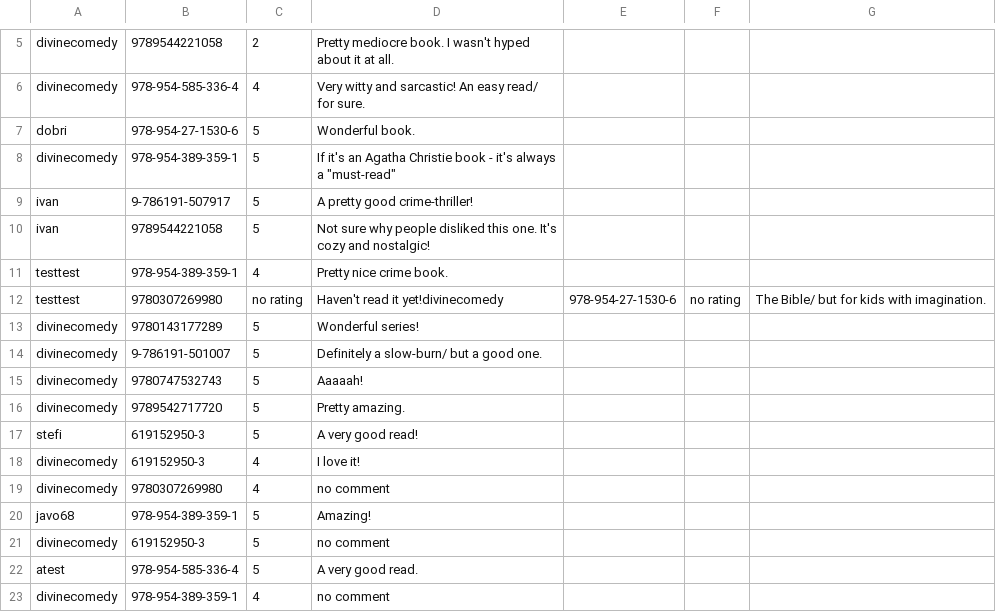
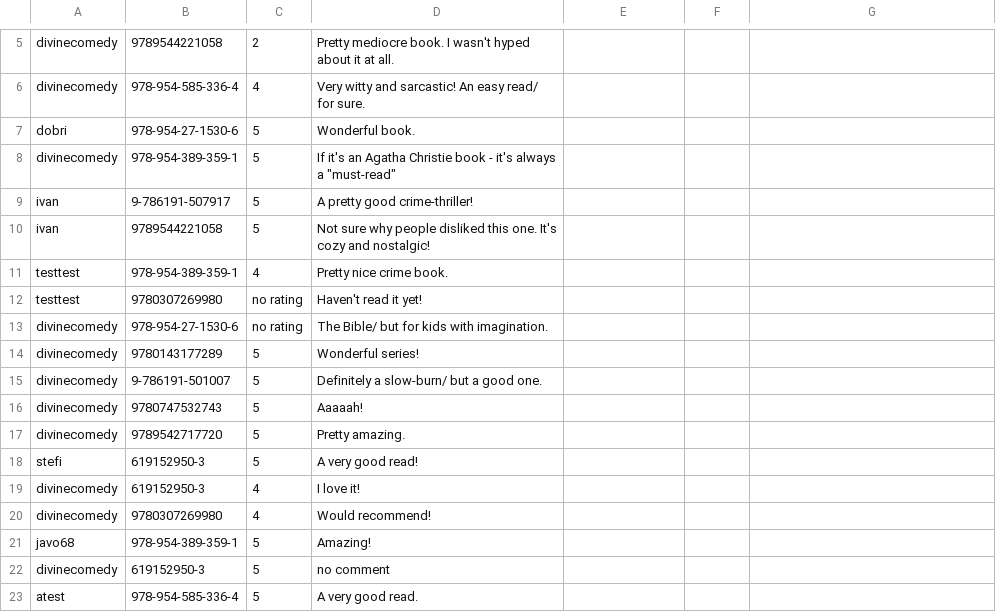
Before and after one commit to RosenKumanov/LibraryProject, a CSV file: library_project/files/bookReview.csv, drawn as a sheet; only a part is shown, gaps mark what is left out; the shorter side is filled out with more unchanged rows.

```diff
--- a/library_project/files/bookReview.csv
+++ b/library_project/files/bookReview.csv
@@ -11,3 +11,4 @@ ivan,9789544221058,5,Not sure why people disliked this one. It's cozy and nostal
 testtest,978-954-389-359-1,4,Pretty nice crime book.
-testtest,9780307269980,no rating,Haven't read it yet!divinecomedy,978-954-27-1530-6,no rating,The Bible/ but for kids with imagination.
+testtest,9780307269980,no rating,Haven't read it yet!
+divinecomedy,978-954-27-1530-6,no rating,The Bible/ but for kids with imagination.
 divinecomedy,9780143177289,5,Wonderful series!
@@ -18,3 +19,3 @@ stefi,619152950-3,5,A very good read!
 divinecomedy,619152950-3,4,I love it!
-divinecomedy,9780307269980,4,no comment
+divinecomedy,9780307269980,4,Would recommend!
 javo68,978-954-389-359-1,5,Amazing!
```
Also changed, not shown: library_project/files/books.csv, out/production/LibraryProject/library_project/files/bookReview.csv, 23 other files.
